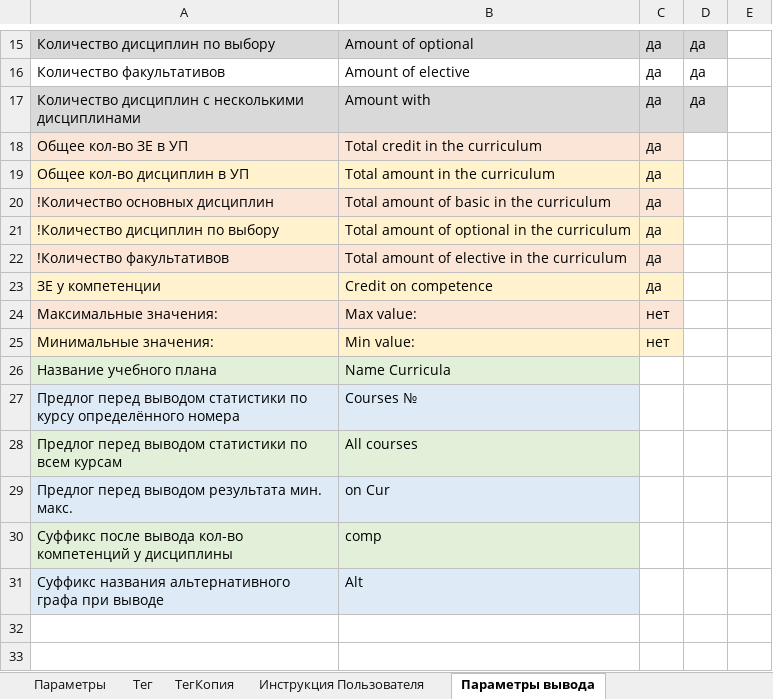
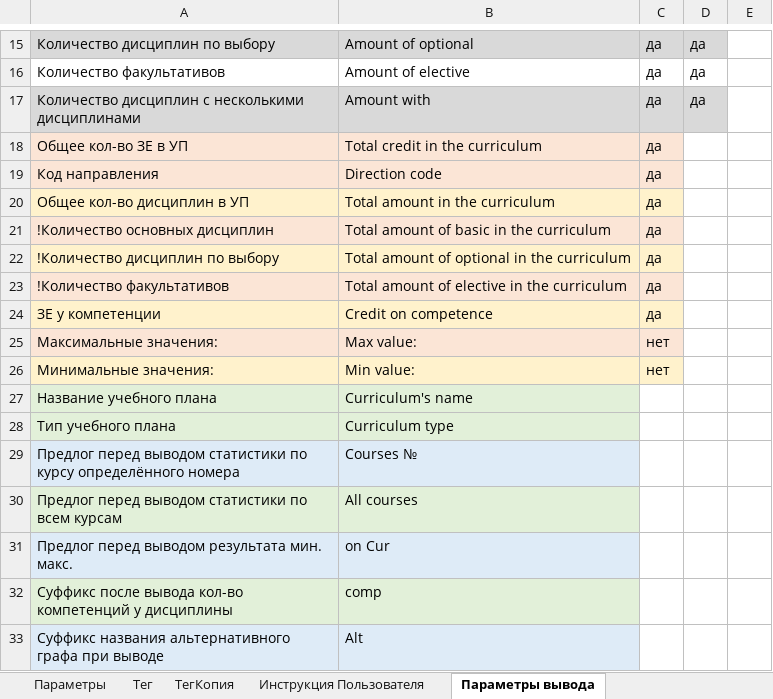
Before and after one commit to ekhalturin-ki15/SPA-SFU2, an Excel workbook: config.xlsx, sheet Параметры вывода, drawn as a sheet; only a part is shown, gaps mark what is left out; values as stored, in another font and other column widths than the file's, no borders; addresses are those after the commit; the diff names each change by its address in the sheet, - before the commit and + after, or states it on an @@ line.

Commit message:
v 1.12 Вывод типа плана (бакалавр, магистр, спец) и его кода

```diff
--- a/config.xlsx (sheet Параметры вывода)
+++ b/config.xlsx (sheet Параметры вывода)
+row 19: Код направления | Direction code | да
-B27: Name Curricula
+B27: Curriculum's name
+row 28: Тип учебного плана | Curriculum type
```
Also changed, not shown: sheet Параметры, sheet Параметры расширенного вывода, other sheet tabs, 9 other files.
